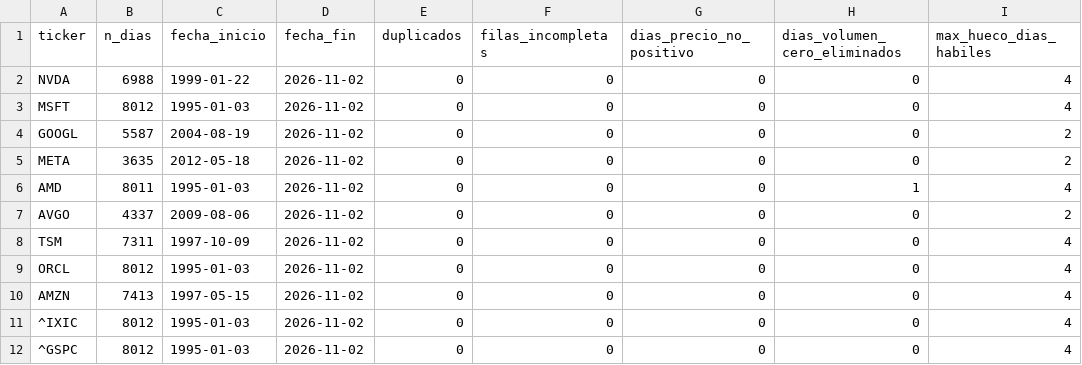
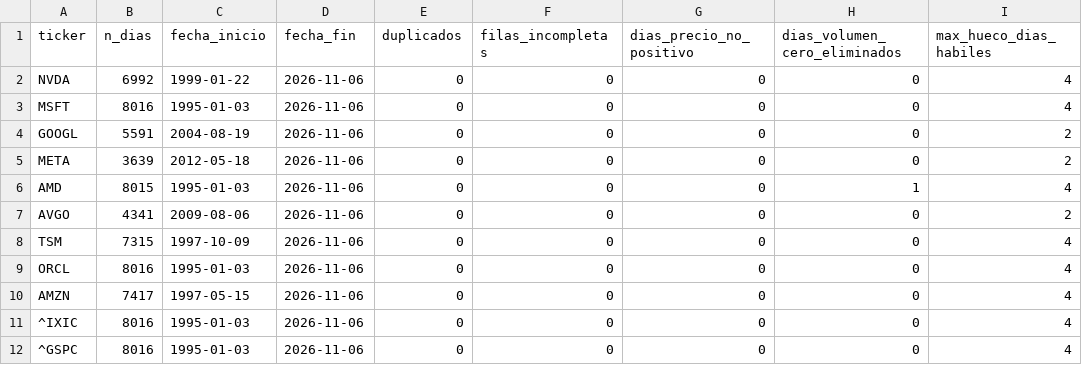
Before and after one commit to mguajardoe-cyber/radar-burbujas-ia, a CSV file: data/processed/resumen_validacion.csv, drawn as a sheet; only a part is shown; the diff names each change by its address in the sheet, - before the commit and + after, or states it on an @@ line.

```diff
--- a/data/processed/resumen_validacion.csv
+++ b/data/processed/resumen_validacion.csv
-B2 (n_dias): 6988
+B2 (n_dias): 6992
-D2:D12 (fecha_fin): 2026-11-02
+D2:D12 (fecha_fin): 2026-11-06
-B3 (n_dias): 8012
+B3 (n_dias): 8016
-B4 (n_dias): 5587
+B4 (n_dias): 5591
-B5 (n_dias): 3635
+B5 (n_dias): 3639
-B6 (n_dias): 8011
+B6 (n_dias): 8015
-B7 (n_dias): 4337
+B7 (n_dias): 4341
-B8 (n_dias): 7311
+B8 (n_dias): 7315
-B9 (n_dias): 8012
+B9 (n_dias): 8016
-B10 (n_dias): 7413
+B10 (n_dias): 7417
-B11:B12 (n_dias): 8012
+B11:B12 (n_dias): 8016
```
Also changed, not shown: data/processed/semaforo_actual.csv, 5 other files.
